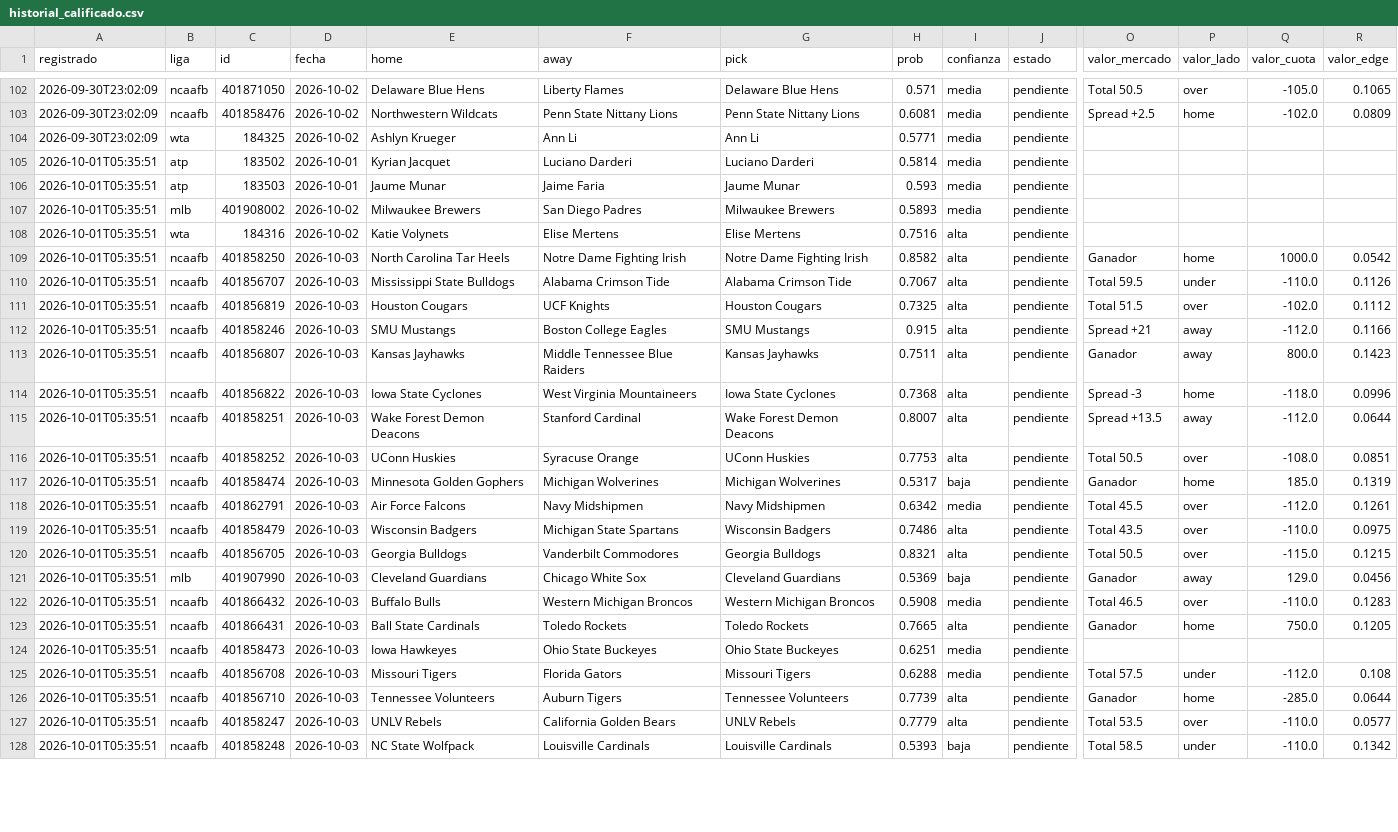
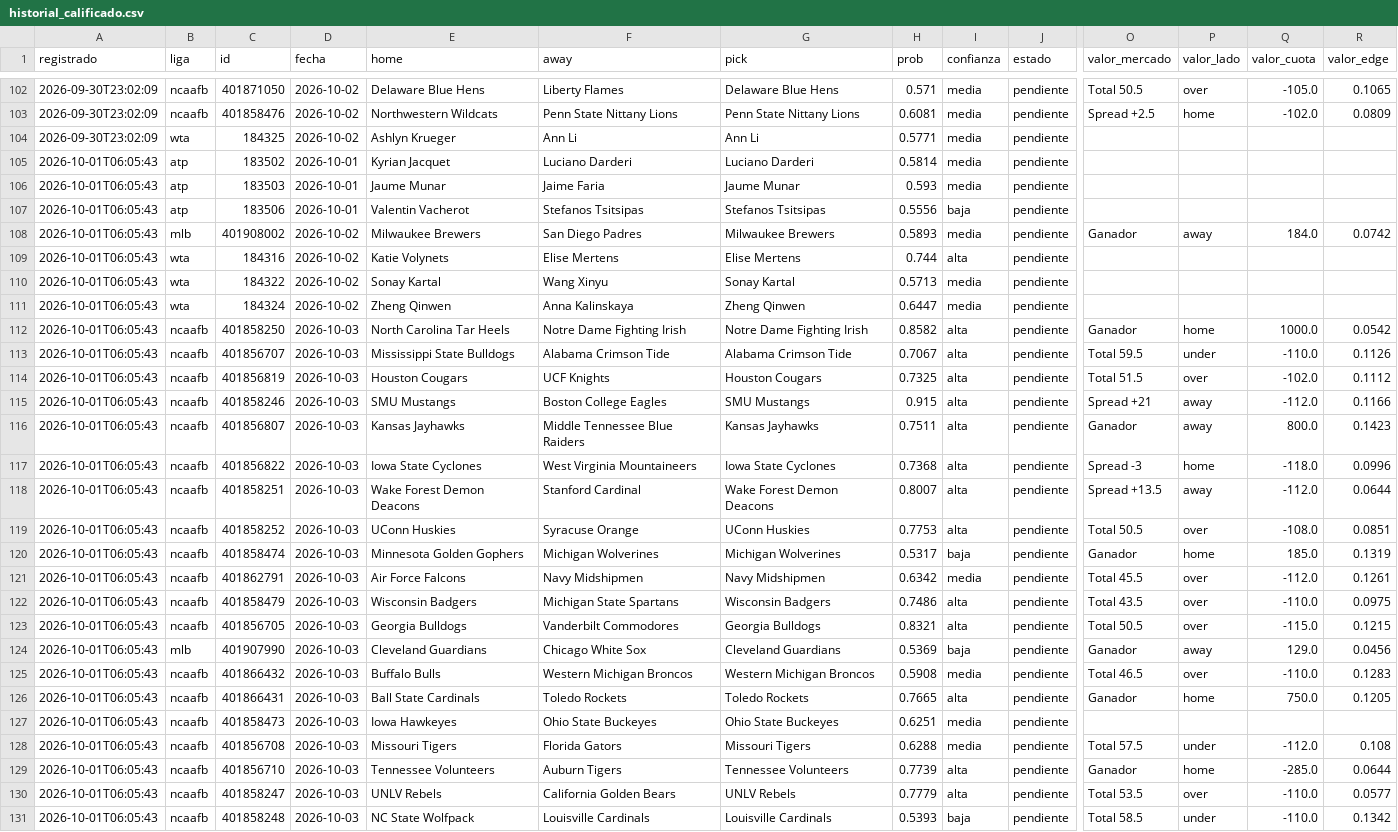
Before and after one commit to tenisman12/edgeline, a CSV file: salida/historial_calificado.csv, drawn as a sheet; only a part is shown, gaps mark what is left out; addresses are those after the commit; rows hold the shown columns only; the diff covers the shown part only; the diff names each change by its address in the sheet, - before the commit and + after, or states it on an @@ line.

```diff
--- a/salida/historial_calificado.csv
+++ b/salida/historial_calificado.csv
-A105:A106 (registrado): 2026-10-01T05:35:51
+A105:A106 (registrado): 2026-10-01T06:05:43
+row 107: 2026-10-01T06:05:43 | atp | 183506 | 2026-10-01 | Valentin Vacherot | Stefanos Tsitsipas | Stefanos Tsitsipas | 0.5556 | baja | pendiente
-A108:A109 (registrado): 2026-10-01T05:35:51
+A108:A109 (registrado): 2026-10-01T06:05:43
-O108 (valor_mercado): (empty)
+O108 (valor_mercado): Ganador
-P108 (valor_lado): (empty)
+P108 (valor_lado): away
-Q108 (valor_cuota): (empty)
+Q108 (valor_cuota): 184.0
-R108 (valor_edge): (empty)
+R108 (valor_edge): 0.0742
-H109 (prob): 0.7516
+H109 (prob): 0.744
+row 110: 2026-10-01T06:05:43 | wta | 184322 | 2026-10-02 | Sonay Kartal | Wang Xinyu | Sonay Kartal | 0.5713 | media | pendiente
+row 111: 2026-10-01T06:05:43 | wta | 184324 | 2026-10-02 | Zheng Qinwen | Anna Kalinskaya | Zheng Qinwen | 0.6447 | media | pendiente
-A112:A131 (registrado): 2026-10-01T05:35:51
+A112:A131 (registrado): 2026-10-01T06:05:43
```
Also changed, not shown: 46 edited cells elsewhere in this file, salida/historial_picks.csv, 2 other files.
